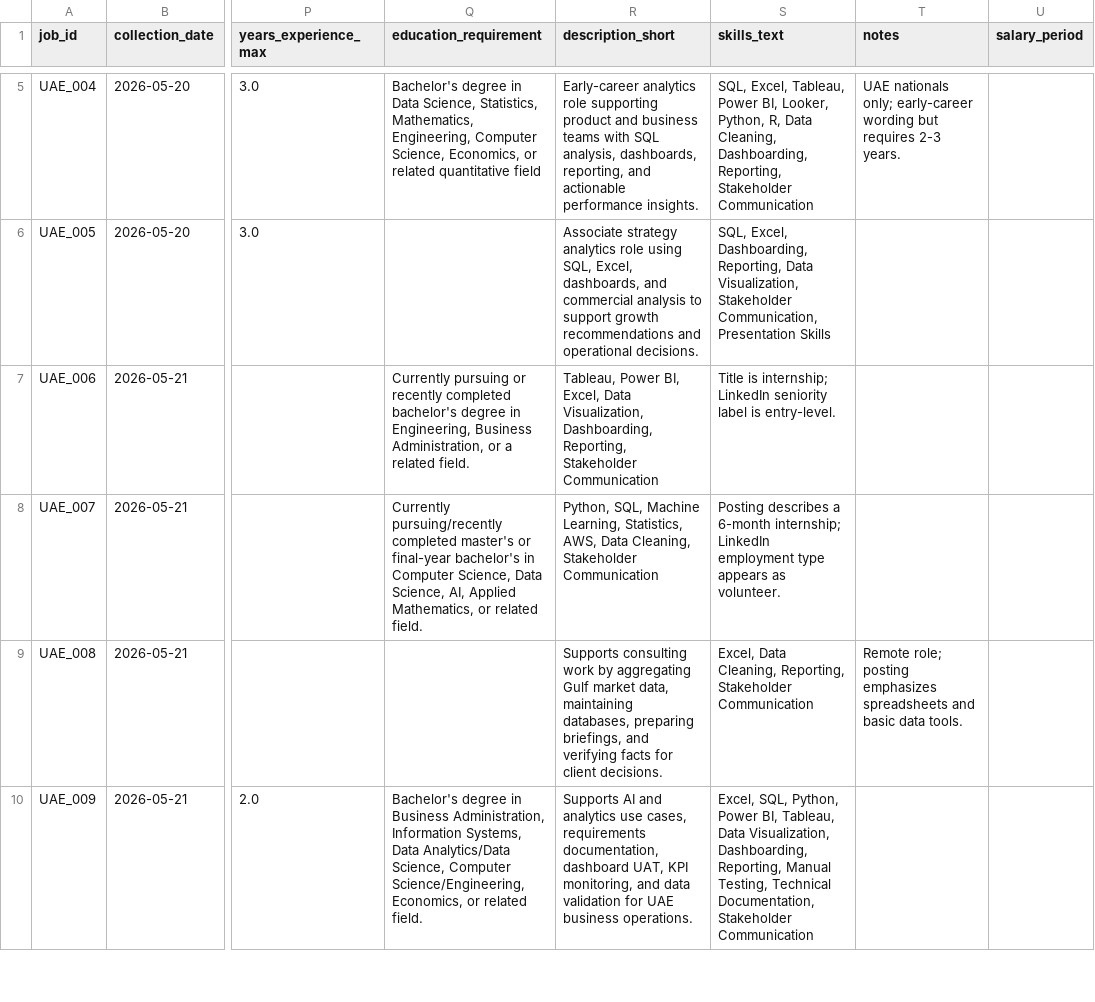
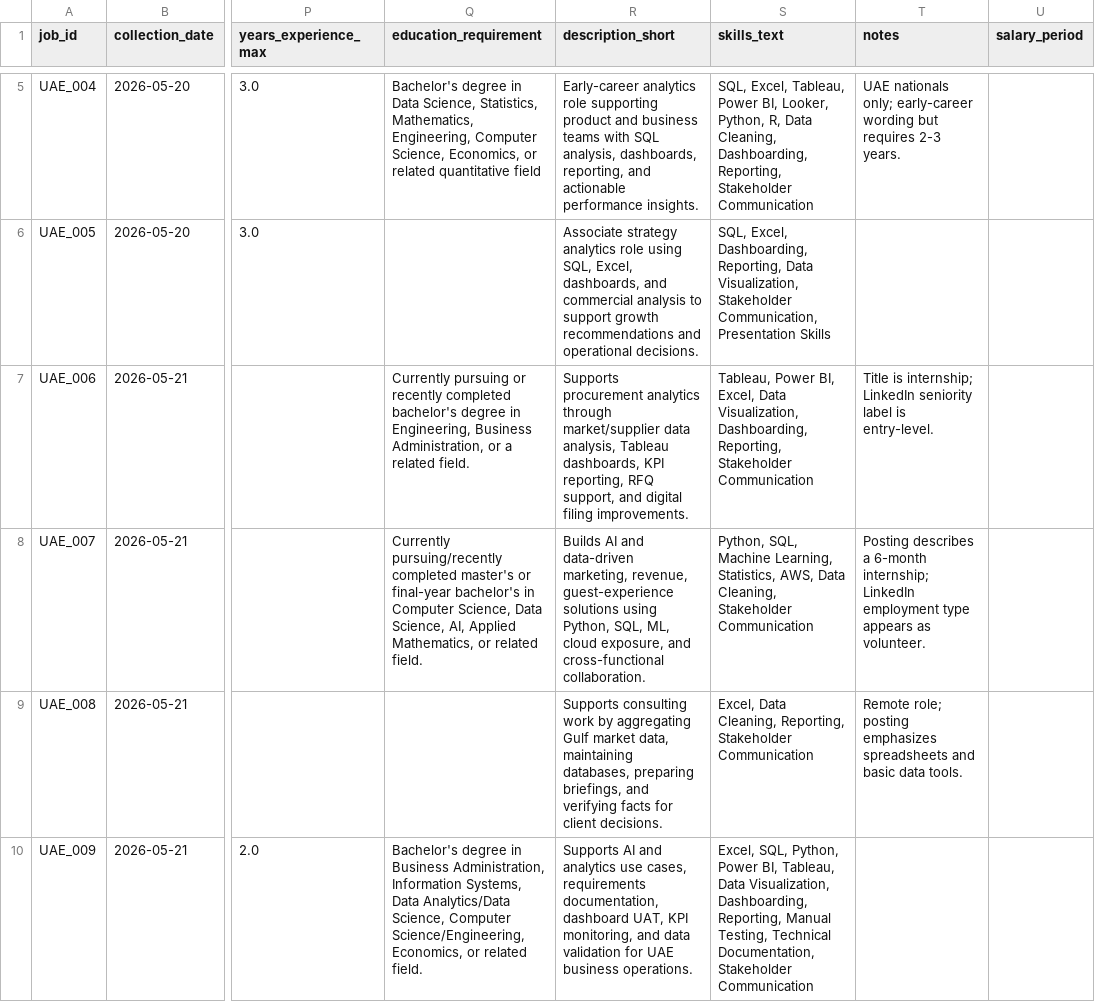
Before and after one commit to libbicodes/skillmap-uae-canada-job-market, a CSV file: data/processed/cleaned_jobs.csv, drawn as a sheet; only a part is shown, gaps mark what is left out; the diff names each change by its address in the sheet, - before the commit and + after, or states it on an @@ line.

```diff
--- a/data/processed/cleaned_jobs.csv
+++ b/data/processed/cleaned_jobs.csv
-R7 (description_short): Tableau, Power BI, Excel, Data Visualization, Dashboarding, Reporting, Stakeholder Communication
+R7 (description_short): Supports procurement analytics through market/supplier data analysis, Tableau dashboards, KPI reporting, RFQ support, and digital filing improvements.
-S7 (skills_text): Title is internship; LinkedIn seniority label is entry-level.
+S7 (skills_text): Tableau, Power BI, Excel, Data Visualization, Dashboarding, Reporting, Stakeholder Communication
-T7 (notes): (empty)
+T7 (notes): Title is internship; LinkedIn seniority label is entry-level.
-R8 (description_short): Python, SQL, Machine Learning, Statistics, AWS, Data Cleaning, Stakeholder Communication
+R8 (description_short): Builds AI and data-driven marketing, revenue, guest-experience solutions using Python, SQL, ML, cloud exposure, and cross-functional collaboration.
-S8 (skills_text): Posting describes a 6-month internship; LinkedIn employment type appears as volunteer.
+S8 (skills_text): Python, SQL, Machine Learning, Statistics, AWS, Data Cleaning, Stakeholder Communication
-T8 (notes): (empty)
+T8 (notes): Posting describes a 6-month internship; LinkedIn employment type appears as volunteer.
```
Also changed, not shown: data/processed/job_skills.csv, data/raw/job_postings_sample.csv, 5 other files.
